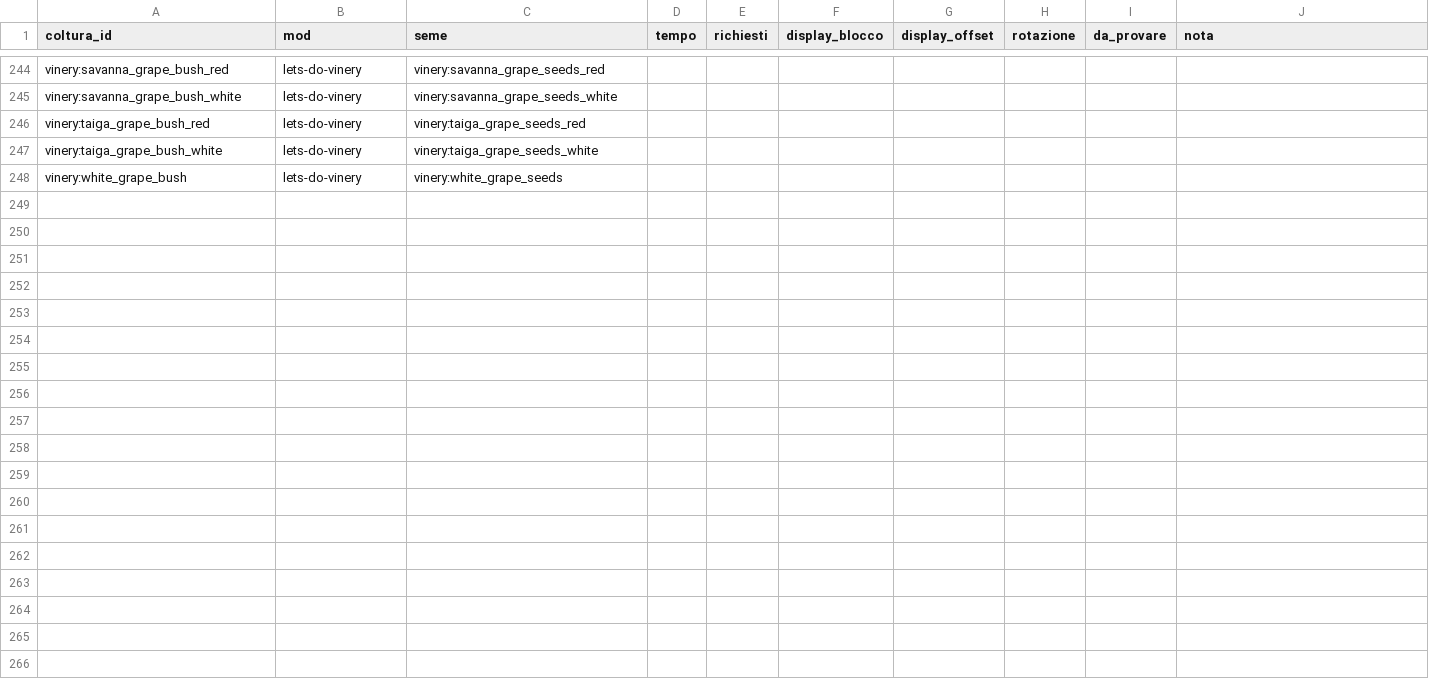
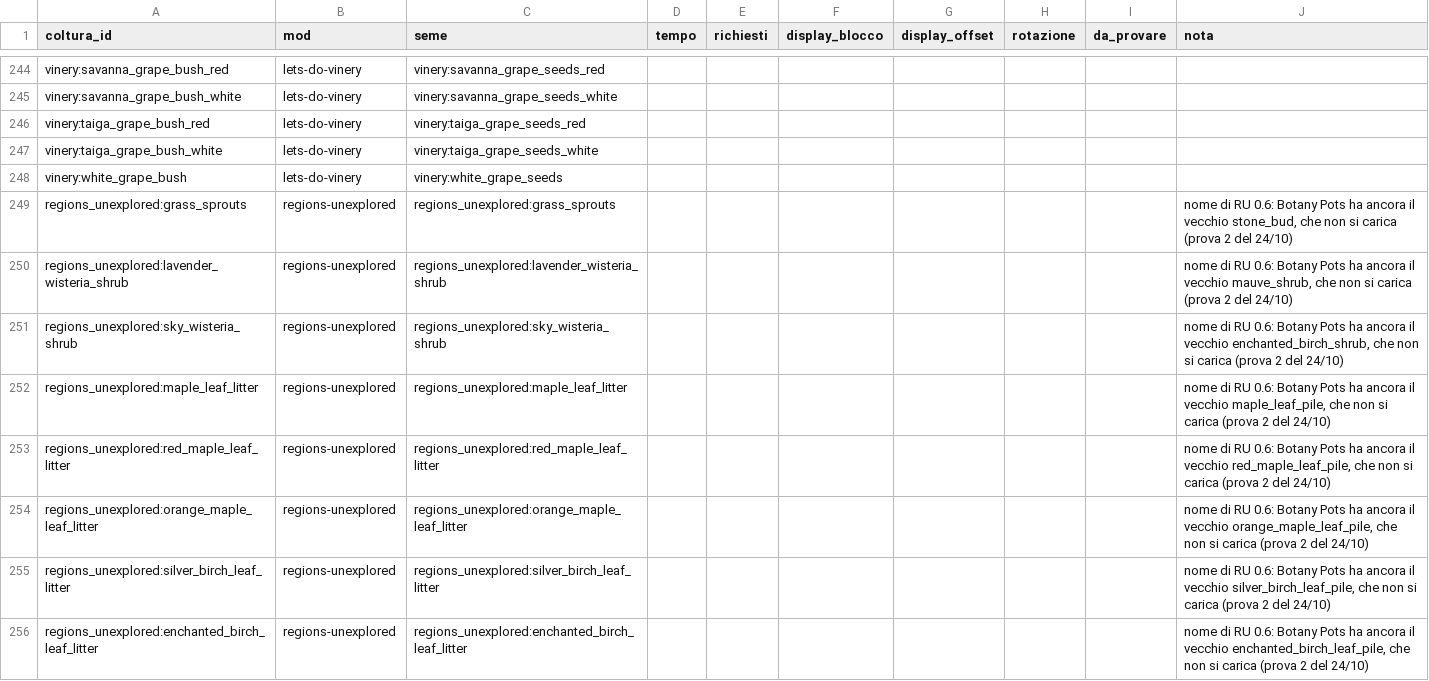
Before and after one commit to mango-craft/mango-craft, a CSV file: 1.21.1/data/vasi/coltura_custom.csv, drawn as a sheet; only a part is shown, gaps mark what is left out; the diff names each change by its address in the sheet, - before the commit and + after, or states it on an @@ line.

```diff
--- a/1.21.1/data/vasi/coltura_custom.csv
+++ b/1.21.1/data/vasi/coltura_custom.csv
+row 249: regions_unexplored:grass_sprouts | regions-unexplored | regions_unexplored:grass_sprouts |  |  |  |  |  |  | nome di RU 0.6: Botany Pots ha ancora il vecchio stone_bud, che non si carica (prova 2 del 24/10)
+row 250: regions_unexplored:lavender_wisteria_shrub | regions-unexplored | regions_unexplored:lavender_wisteria_shrub |  |  |  |  |  |  | nome di RU 0.6: Botany Pots ha ancora il vecchio mauve_shrub, che non si carica (prova 2 del 24/10)
+row 251: regions_unexplored:sky_wisteria_shrub | regions-unexplored | regions_unexplored:sky_wisteria_shrub |  |  |  |  |  |  | nome di RU 0.6: Botany Pots ha ancora il vecchio enchanted_birch_shrub, che non si carica (prova 2 del 24/10)
+row 252: regions_unexplored:maple_leaf_litter | regions-unexplored | regions_unexplored:maple_leaf_litter |  |  |  |  |  |  | nome di RU 0.6: Botany Pots ha ancora il vecchio maple_leaf_pile, che non si carica (prova 2 del 24/10)
+row 253: regions_unexplored:red_maple_leaf_litter | regions-unexplored | regions_unexplored:red_maple_leaf_litter |  |  |  |  |  |  | nome di RU 0.6: Botany Pots ha ancora il vecchio red_maple_leaf_pile, che non si carica (prova 2 del 24/10)
+row 254: regions_unexplored:orange_maple_leaf_litter | regions-unexplored | regions_unexplored:orange_maple_leaf_litter |  |  |  |  |  |  | nome di RU 0.6: Botany Pots ha ancora il vecchio orange_maple_leaf_pile, che non si carica (prova 2 del 24/10)
+row 255: regions_unexplored:silver_birch_leaf_litter | regions-unexplored | regions_unexplored:silver_birch_leaf_litter |  |  |  |  |  |  | nome di RU 0.6: Botany Pots ha ancora il vecchio silver_birch_leaf_pile, che non si carica (prova 2 del 24/10)
+row 256: regions_unexplored:enchanted_birch_leaf_litter | regions-unexplored | regions_unexplored:enchanted_birch_leaf_litter |  |  |  |  |  |  | nome di RU 0.6: Botany Pots ha ancora il vecchio enchanted_birch_leaf_pile, che non si carica (prova 2 del 24/10)
```
Also changed, not shown: 13 other files.
